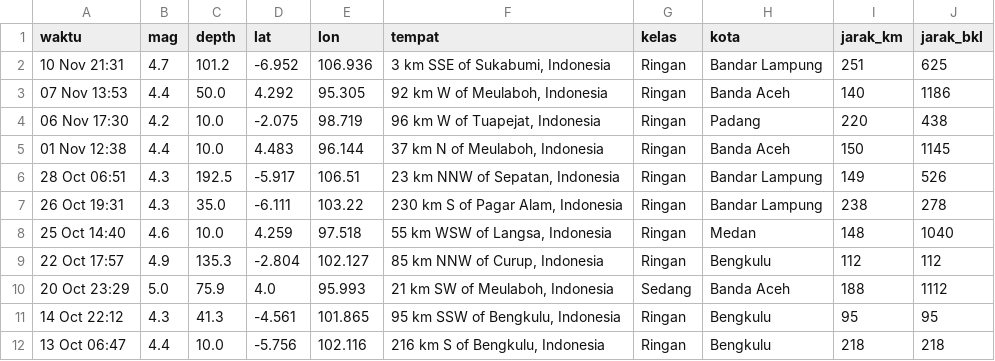
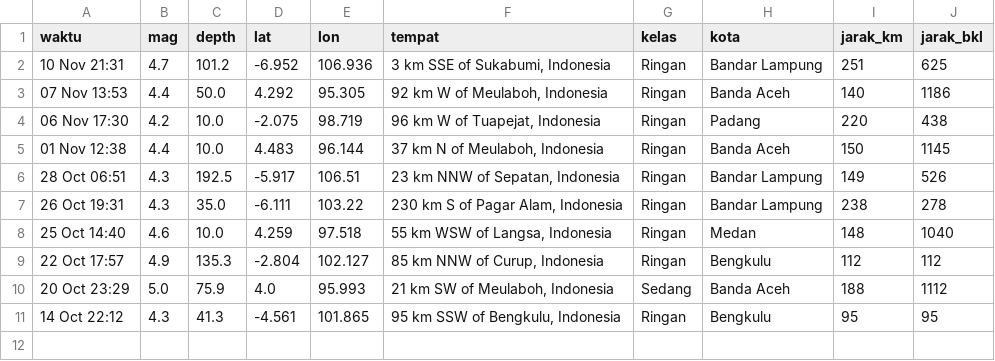
Before and after one commit to krbara/studi-kasus-gis-gempa, a CSV file: docs/gempa_olahan.csv, drawn as a sheet; the diff names each change by its address in the sheet, - before the commit and + after, or states it on an @@ line.

```diff
--- a/docs/gempa_olahan.csv
+++ b/docs/gempa_olahan.csv
-row 12: 13 Oct 06:47 | 4.4 | 10.0 | -5.756 | 102.116 | 216 km S of Bengkulu, Indonesia | Ringan | Bengkulu | 218 | 218
```
Also changed, not shown: 1 other file.
